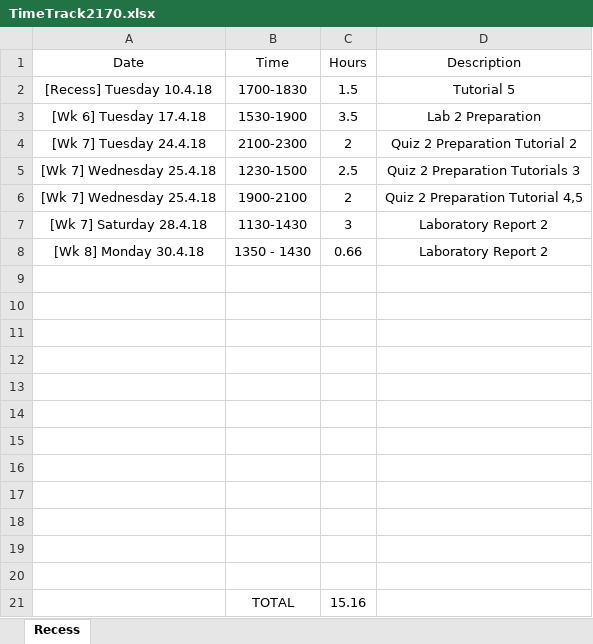
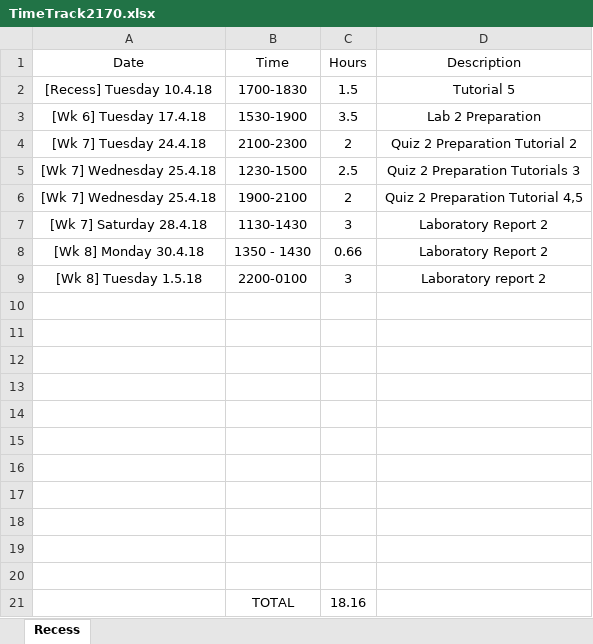
Before and after one commit to xolopx/Physics, an Excel workbook: TimeTrack2170.xlsx, sheet Recess, drawn as a sheet; values as stored, in another font and other column widths than the file's, no borders; table styles not drawn; removed rows and columns are numbered as before the commit, all else as after; the diff names each change by its address in the sheet, - before the commit and + after, or states it on an @@ line.

```diff
--- a/TimeTrack2170.xlsx (sheet Recess)
+++ b/TimeTrack2170.xlsx (sheet Recess)
+row 9: [Wk 8] Tuesday 1.5.18 | 2200-0100 | 3 | Laboratory report 2
-row 21: (empty)
+row 21:  | TOTAL | 18.16
-row 21:  | TOTAL | 15.16
```
Also changed, not shown: Labs/Lab 2 - Physics of Semiconductors/1 - Two Square Wells - Comparing well separation.xlsx, 4 other files.
